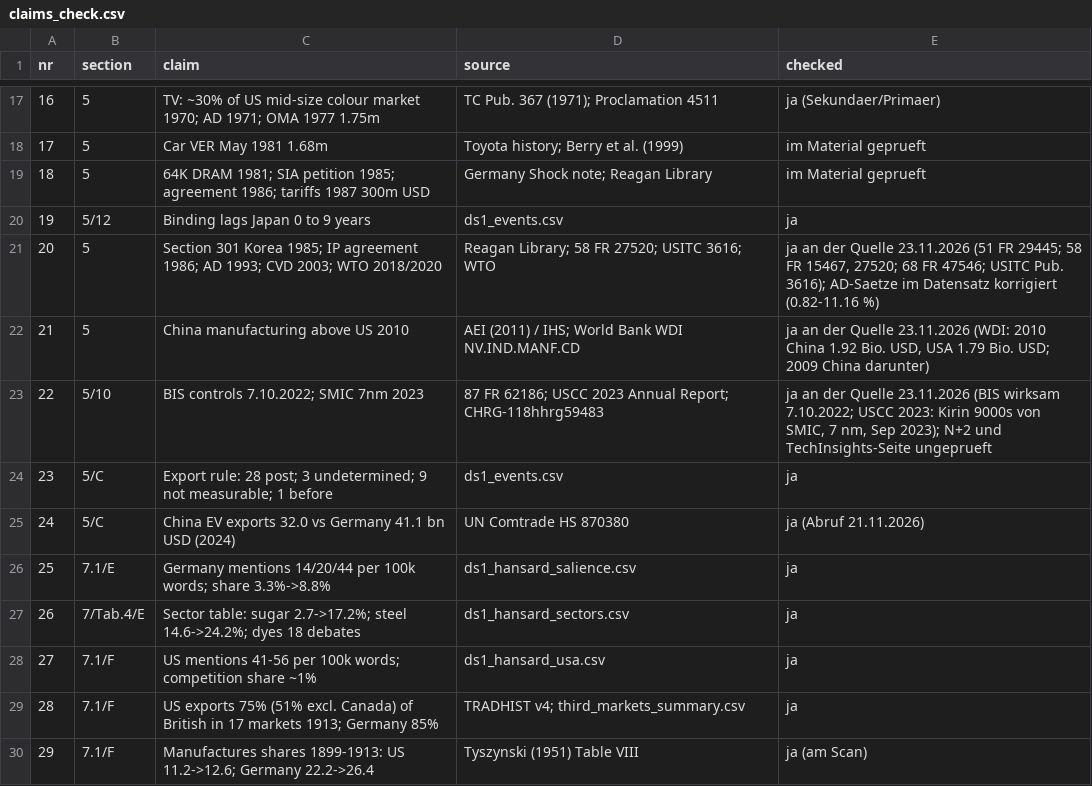
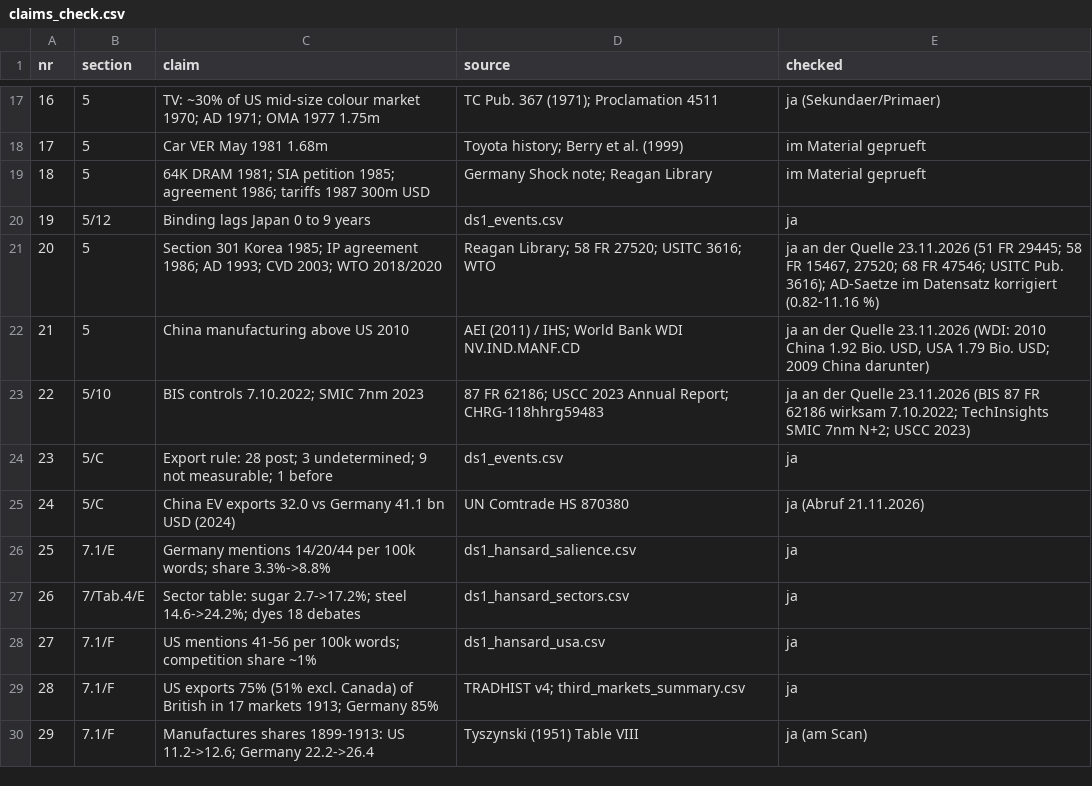
Before and after one commit to wfhungerland/AMNESIA, a CSV file: manuscript/claims_check.csv, drawn as a sheet; only a part is shown, gaps mark what is left out.

```diff
--- a/manuscript/claims_check.csv
+++ b/manuscript/claims_check.csv
@@ -22,3 +22,3 @@ nr,section,claim,source,checked
 21,5,China manufacturing above US 2010,AEI (2011) / IHS; World Bank WDI NV.IND.MANF.CD,"ja an der Quelle 23.11.2026 (WDI: 2010 China 1.92 Bio. USD, USA 1.79 Bio. USD; 2009 China darunter)"
-22,5/10,BIS controls 7.10.2022; SMIC 7nm 2023,87 FR 62186; USCC 2023 Annual Report; CHRG-118hhrg59483,"ja an der Quelle 23.11.2026 (BIS wirksam 7.10.2022; USCC 2023: Kirin 9000s von SMIC, 7 nm, Sep 2023); N+2 und TechInsights-Seite ungeprueft"
+22,5/10,BIS controls 7.10.2022; SMIC 7nm 2023,87 FR 62186; USCC 2023 Annual Report; CHRG-118hhrg59483,ja an der Quelle 23.11.2026 (BIS 87 FR 62186 wirksam 7.10.2022; TechInsights SMIC 7nm N+2; USCC 2023)
 23,5/C,Export rule: 28 post; 3 undetermined; 9 not measurable; 1 before,ds1_events.csv,ja
```
Also changed, not shown: data/ds1_coder2_blank.csv, data/ds1_events.csv, 3 other files.
